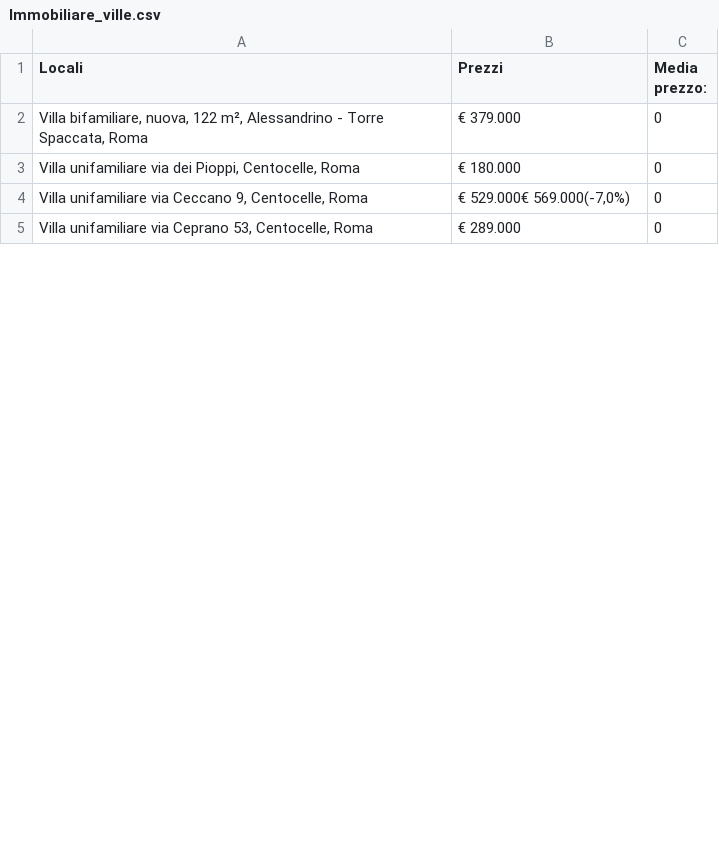
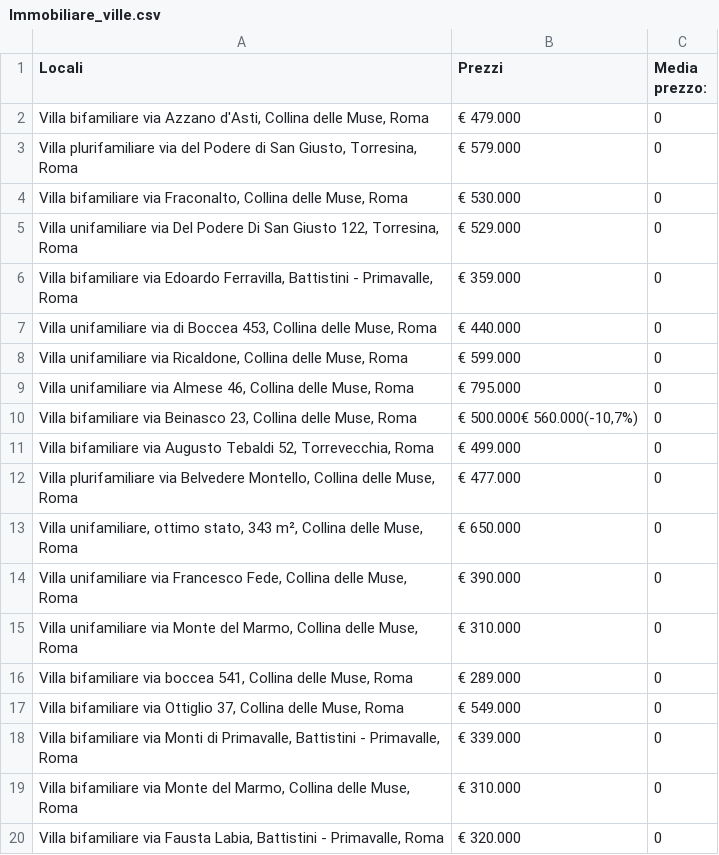
Before and after one commit to francosalvucci14/RealEstateDataAnalisys, a CSV file: Immobiliare_ville.csv, drawn as a sheet; only a part is shown; the diff covers the shown part only.

```diff
--- a/Immobiliare_ville.csv
+++ b/Immobiliare_ville.csv
@@ -1,5 +1,20 @@
 Locali,Prezzi,Media prezzo:
-"Villa bifamiliare, nuova, 122 m², Alessandrino - Torre Spaccata, Roma",€ 379.000,0
-"Villa unifamiliare via dei Pioppi, Centocelle, Roma",€ 180.000,0
-"Villa unifamiliare via Ceccano 9, Centocelle, Roma","€ 529.000€ 569.000(-7,0%)",0
-"Villa unifamiliare via Ceprano 53, Centocelle, Roma",€ 289.000,0
+"Villa bifamiliare via Azzano d'Asti, Collina delle Muse, Roma",€ 479.000,0
+"Villa plurifamiliare via del Podere di San Giusto, Torresina, Roma",€ 579.000,0
+"Villa bifamiliare via Fraconalto, Collina delle Muse, Roma",€ 530.000,0
+"Villa unifamiliare via Del Podere Di San Giusto 122, Torresina, Roma",€ 529.000,0
+"Villa bifamiliare via Edoardo Ferravilla, Battistini - Primavalle, Roma",€ 359.000,0
+"Villa unifamiliare via di Boccea 453, Collina delle Muse, Roma",€ 440.000,0
+"Villa unifamiliare via Ricaldone, Collina delle Muse, Roma",€ 599.000,0
+"Villa unifamiliare via Almese 46, Collina delle Muse, Roma",€ 795.000,0
+"Villa bifamiliare via Beinasco 23, Collina delle Muse, Roma","€ 500.000€ 560.000(-10,7%)",0
+"Villa bifamiliare via Augusto Tebaldi 52, Torrevecchia, Roma",€ 499.000,0
+"Villa plurifamiliare via Belvedere Montello, Collina delle Muse, Roma",€ 477.000,0
+"Villa unifamiliare, ottimo stato, 343 m², Collina delle Muse, Roma",€ 650.000,0
+"Villa unifamiliare via Francesco Fede, Collina delle Muse, Roma",€ 390.000,0
+"Villa unifamiliare via Monte del Marmo, Collina delle Muse, Roma",€ 310.000,0
+"Villa bifamiliare via boccea 541, Collina delle Muse, Roma",€ 289.000,0
+"Villa bifamiliare via Ottiglio 37, Collina delle Muse, Roma",€ 549.000,0
+"Villa bifamiliare via Monti di Primavalle, Battistini - Primavalle, Roma",€ 339.000,0
+"Villa bifamiliare via Monte del Marmo, Collina delle Muse, Roma",€ 310.000,0
+"Villa bifamiliare via Fausta Labia, Battistini - Primavalle, Roma",€ 320.000,0
```
Also changed, not shown: 9 added rows, 2 removed rows and 6 edited cells elsewhere in this file, 1 other file.
